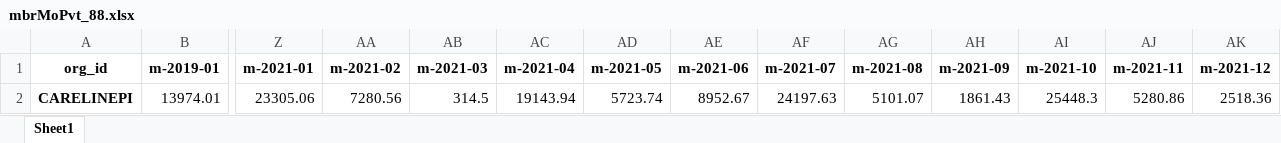
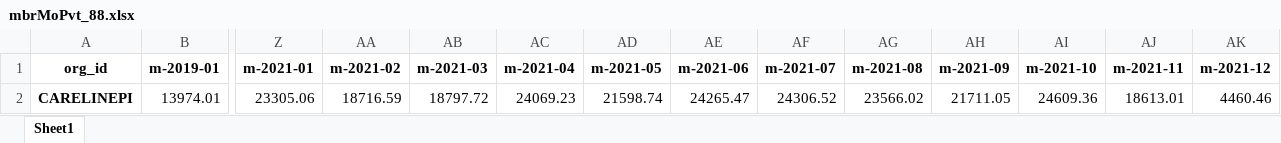
Before and after one commit to mikeoconnor-cj/pythonWrk, an Excel workbook: mbrMoPvt_88.xlsx, sheet Sheet1, drawn as a sheet; only a part is shown, gaps mark what is left out; values as stored, in another font and other column widths than the file's, no borders; the diff names each change by its address in the sheet, - before the commit and + after, or states it on an @@ line.

```diff
--- a/mbrMoPvt_88.xlsx (sheet Sheet1)
+++ b/mbrMoPvt_88.xlsx (sheet Sheet1)
-AA2 (m-2021-02): 7280.56
+AA2 (m-2021-02): 18716.59
-AB2 (m-2021-03): 314.5
+AB2 (m-2021-03): 18797.72
-AC2 (m-2021-04): 19143.94
+AC2 (m-2021-04): 24069.23
-AD2 (m-2021-05): 5723.74
+AD2 (m-2021-05): 21598.74
-AE2 (m-2021-06): 8952.67
+AE2 (m-2021-06): 24265.47
-AF2 (m-2021-07): 24197.63
+AF2 (m-2021-07): 24306.52
-AG2 (m-2021-08): 5101.07
+AG2 (m-2021-08): 23566.02
-AH2 (m-2021-09): 1861.43
+AH2 (m-2021-09): 21711.05
-AI2 (m-2021-10): 25448.3
+AI2 (m-2021-10): 24609.36
-AJ2 (m-2021-11): 5280.86
+AJ2 (m-2021-11): 18613.01
-AK2 (m-2021-12): 2518.36
+AK2 (m-2021-12): 4460.46
```
Also changed, not shown: mbrMoPvt_87.xlsx.
